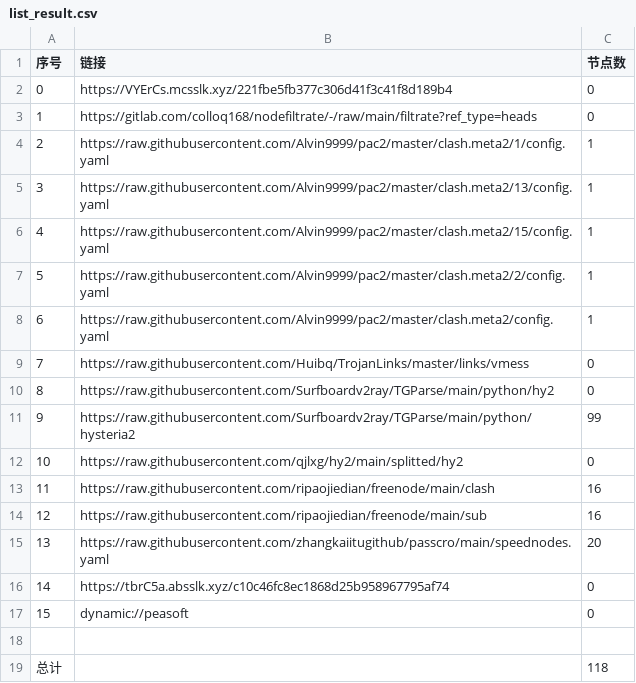
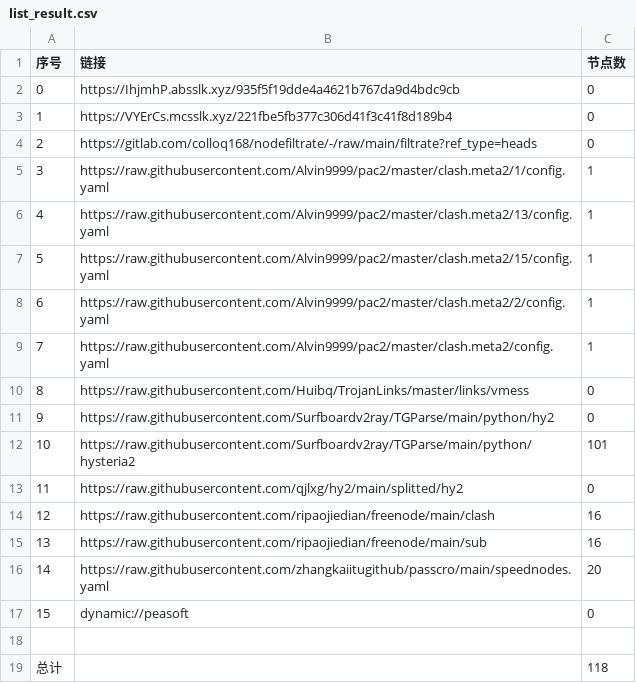
Before and after one commit to aquace/-dl, a CSV file: list_result.csv, drawn as a sheet; removed rows and columns are numbered as before the commit, all else as after; the diff names each change by its address in the sheet, - before the commit and + after, or states it on an @@ line.

```diff
--- a/list_result.csv
+++ b/list_result.csv
+row 2: 0 | https://IhjmhP.absslk.xyz/935f5f19dde4a4621b767da9d4bdc9cb | 0
@@ column A (序号) renumbered between rows 3 and 16 @@
-C12 (节点数): 99
+C12 (节点数): 101
-row 16: 14 | https://tbrC5a.absslk.xyz/c10c46fc8ec1868d25b958967795af74 | 0
```
Also changed, not shown: 21 other files.
